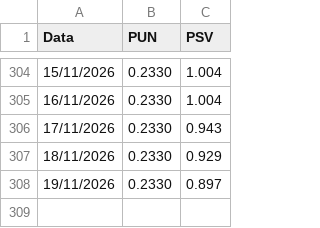
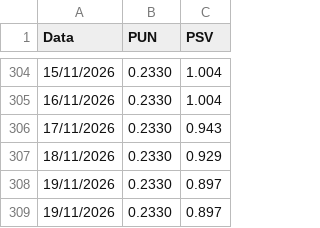
Before and after one commit to paolotazzini/schedule, a CSV file: storico_prezzi.csv, drawn as a sheet; only a part is shown, gaps mark what is left out; the diff names each change by its address in the sheet, - before the commit and + after, or states it on an @@ line.

```diff
--- a/storico_prezzi.csv
+++ b/storico_prezzi.csv
+row 309: 19/11/2026 | 0.2330 | 0.897
```
